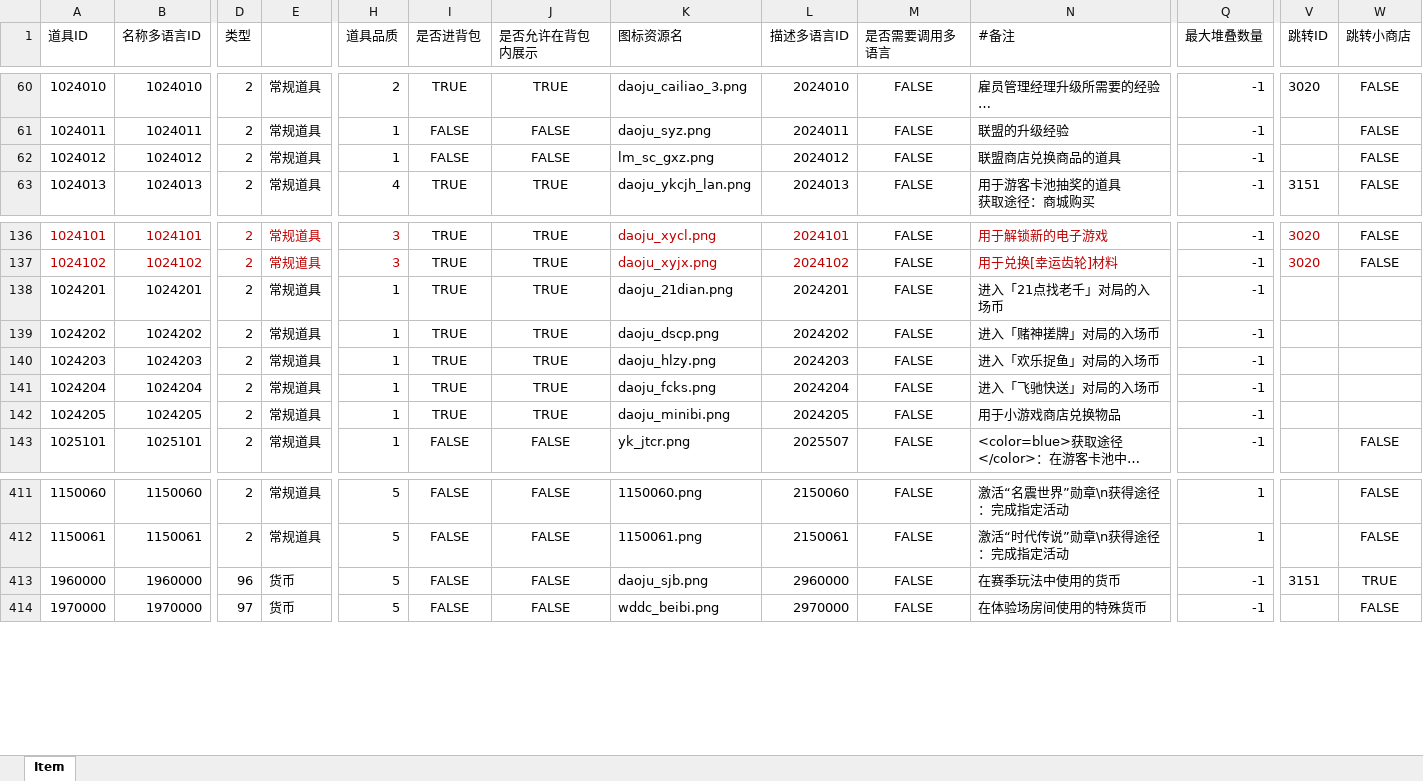
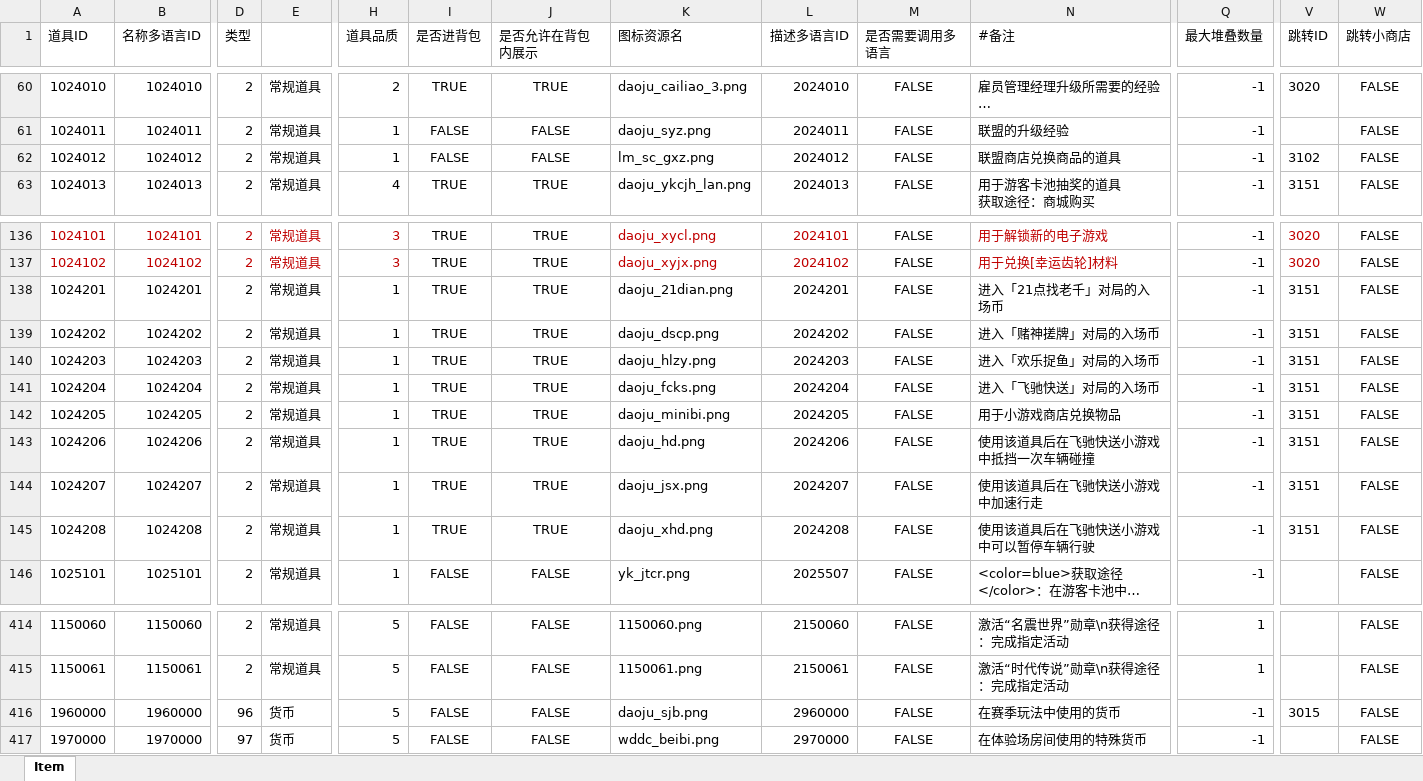
Before and after one commit to yanhailong/jjg2026, an Excel workbook: gm/resources/sample/Item.xlsx, sheet Item, drawn as a sheet; only a part is shown, gaps mark what is left out; long unchanged cells end in …; values as stored, in another font and other column widths than the file's, no borders; conditional formats not drawn; addresses are those after the commit; rows hold the shown columns only; the diff names each change by its address in the sheet, - before the commit and + after, or states it on an @@ line.

```diff
--- a/gm/resources/sample/Item.xlsx (sheet Item)
+++ b/gm/resources/sample/Item.xlsx (sheet Item)
-V62 (跳转ID): (empty)
+V62 (跳转ID): 3102
-V138:V142 (跳转ID): (empty)
+V138:V142 (跳转ID): 3151
-W138:W142 (跳转小商店): (empty)
+W138:W142 (跳转小商店): FALSE
+row 143: 1024206 | 1024206 | 2 | 常规道具 | 1 | TRUE | TRUE | daoju_hd.png | 2024206 | FALSE | 使用该道具后在飞驰快送小游戏中抵挡一次车辆碰撞 | -1 | 3151 | FALSE
+row 144: 1024207 | 1024207 | 2 | 常规道具 | 1 | TRUE | TRUE | daoju_jsx.png | 2024207 | FALSE | 使用该道具后在飞驰快送小游戏中加速行走 | -1 | 3151 | FALSE
+row 145: 1024208 | 1024208 | 2 | 常规道具 | 1 | TRUE | TRUE | daoju_xhd.png | 2024208 | FALSE | 使用该道具后在飞驰快送小游戏中可以暂停车辆行驶 | -1 | 3151 | FALSE
-V416 (跳转ID): 3151
+V416 (跳转ID): 3015
-W416 (跳转小商店): TRUE
+W416 (跳转小商店): FALSE
```
Also changed, not shown: formulas that keep their value, hall/resources/sample/BuildingSkin.xlsx, hall/resources/sample/EmployeeLevel.xlsx, 20 other files.
